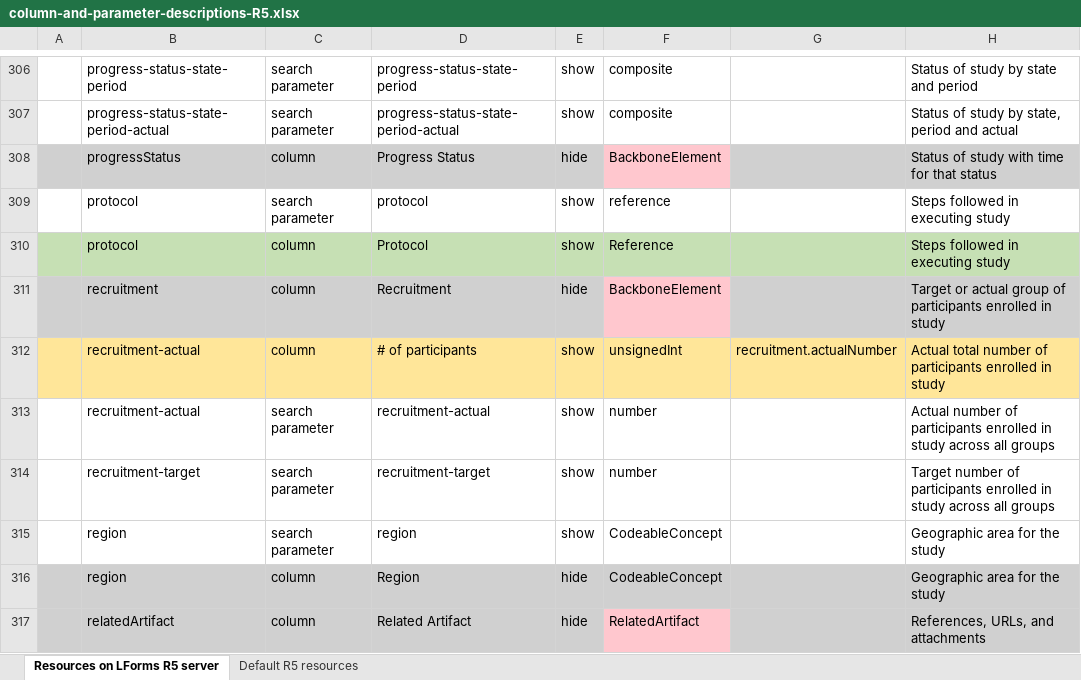
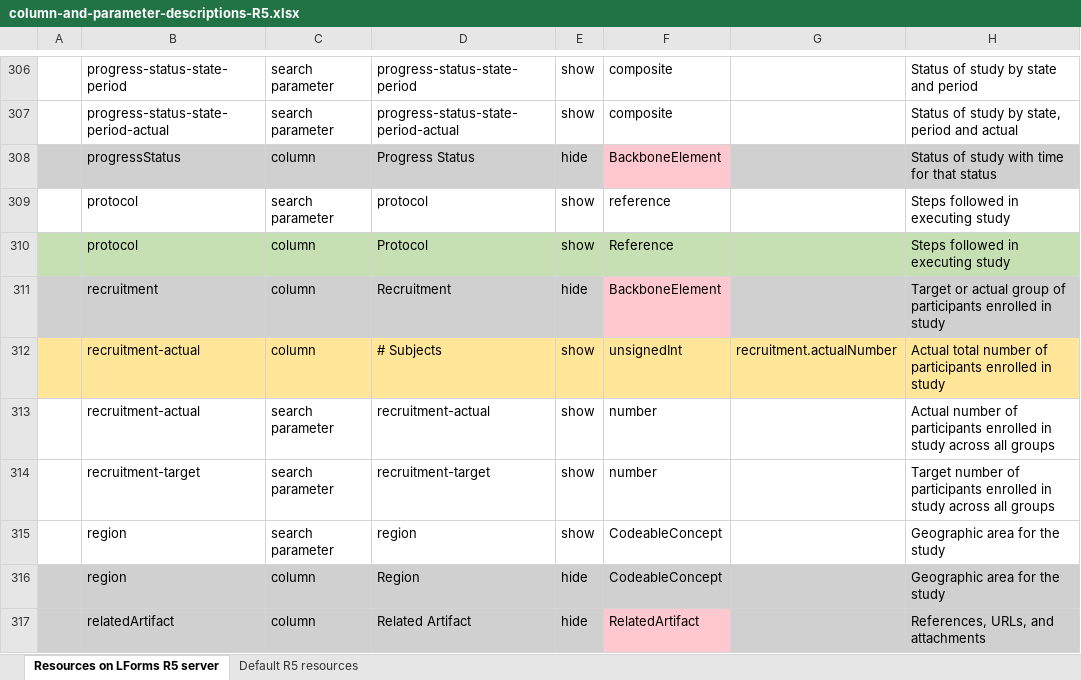
Before and after one commit to LHNCBC/research-data-finder, an Excel workbook: src/conf/xlsx/column-and-parameter-descriptions-R5.xlsx, sheet Resources on LForms R5 server, drawn as a sheet; only a part is shown, gaps mark what is left out; values as stored, in another font and other column widths than the file's, no borders; the diff names each change by its address in the sheet, - before the commit and + after, or states it on an @@ line.

Commit message:
Renamed "# of participants" to "# Subjects"

```diff
--- a/src/conf/xlsx/column-and-parameter-descriptions-R5.xlsx (sheet Resources on LForms R5 server)
+++ b/src/conf/xlsx/column-and-parameter-descriptions-R5.xlsx (sheet Resources on LForms R5 server)
-D312: # of participants
+D312: # Subjects
```
Also changed, not shown: sheet Default R5 resources, 2 other files.
